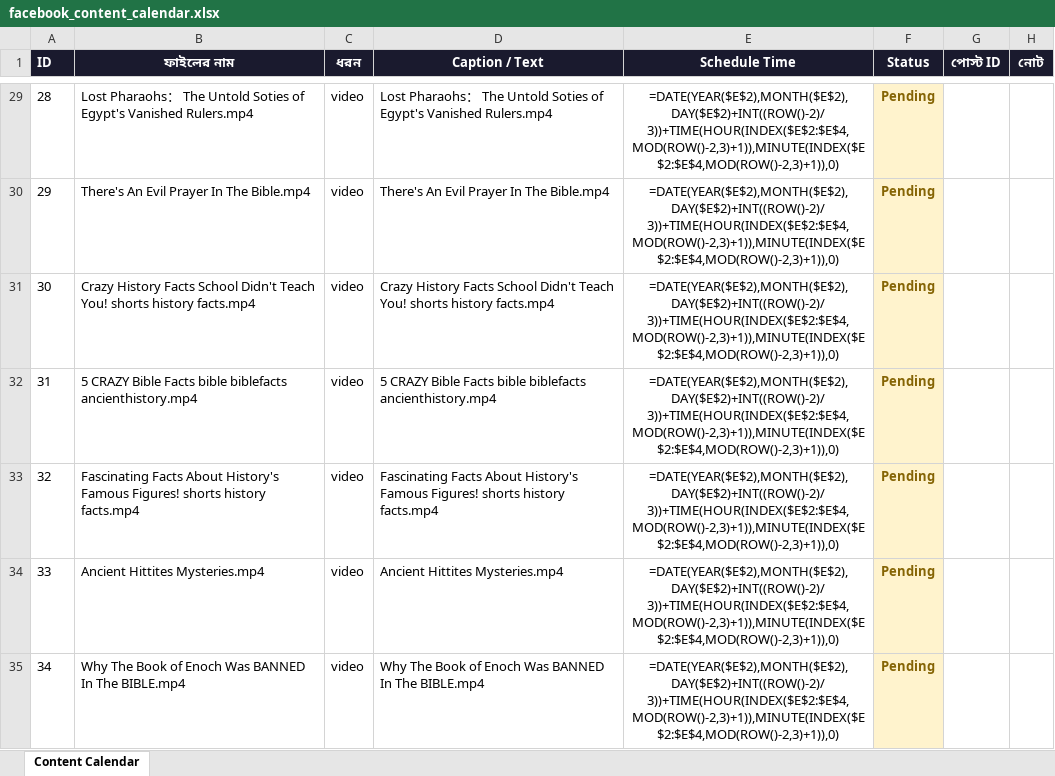
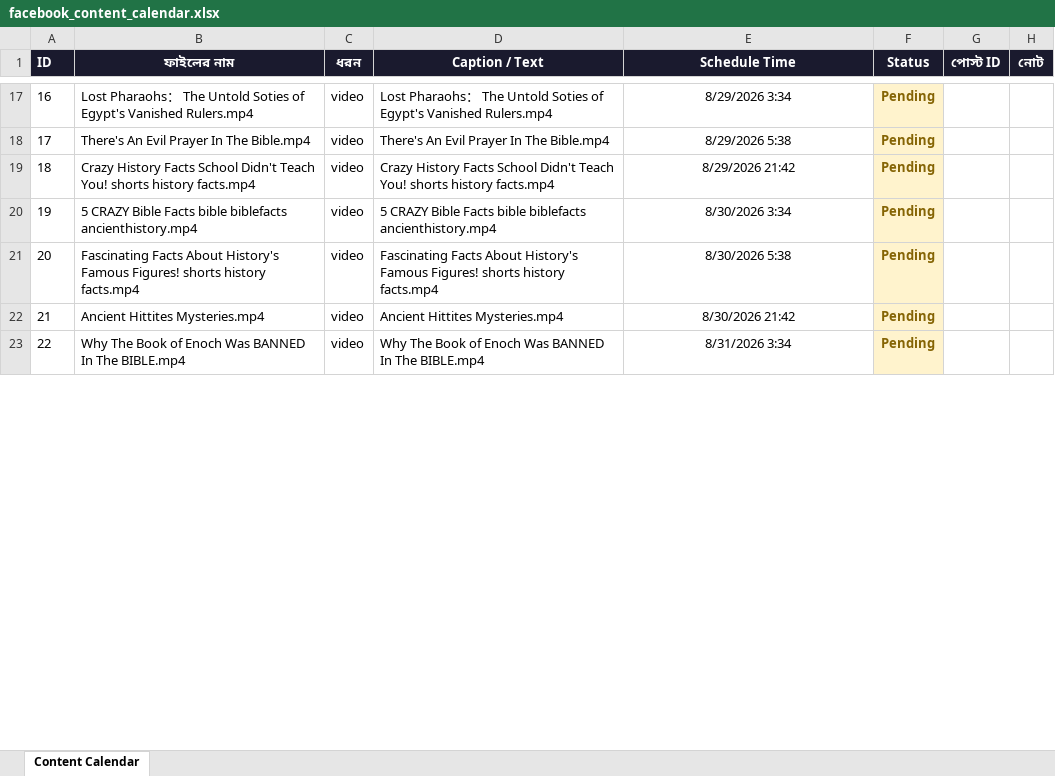
Before and after one commit to olomosto16-sketch/fb-autoposter-history, an Excel workbook: facebook_content_calendar.xlsx, sheet Content Calendar, drawn as a sheet; only a part is shown, gaps mark what is left out; values as stored, in another font and other column widths than the file's, no borders; formulas without a stored value are shown as written; addresses are those after the commit; the diff covers the shown part only; the diff names each change by its address in the sheet, - before the commit and + after, or states it on an @@ line.

```diff
--- a/facebook_content_calendar.xlsx (sheet Content Calendar)
+++ b/facebook_content_calendar.xlsx (sheet Content Calendar)
@@ column A (ID) renumbered between rows 2 and 415 @@
-E17 (Schedule Time): =DATE(YEAR($E$2),MONTH($E$2),DAY($E$2)+INT((ROW()-2)/3))+TIME(HOUR(INDEX($E$2:$E$4,MOD(ROW()-2,3)+1)),MINUTE(INDEX($E$2:$E$4,MOD(ROW()-2,3)+1)),0)
+E17 (Schedule Time): 8/29/2026 3:34
-E18 (Schedule Time): =DATE(YEAR($E$2),MONTH($E$2),DAY($E$2)+INT((ROW()-2)/3))+TIME(HOUR(INDEX($E$2:$E$4,MOD(ROW()-2,3)+1)),MINUTE(INDEX($E$2:$E$4,MOD(ROW()-2,3)+1)),0)
+E18 (Schedule Time): 8/29/2026 5:38
-E19 (Schedule Time): =DATE(YEAR($E$2),MONTH($E$2),DAY($E$2)+INT((ROW()-2)/3))+TIME(HOUR(INDEX($E$2:$E$4,MOD(ROW()-2,3)+1)),MINUTE(INDEX($E$2:$E$4,MOD(ROW()-2,3)+1)),0)
+E19 (Schedule Time): 8/29/2026 21:42
-E20 (Schedule Time): =DATE(YEAR($E$2),MONTH($E$2),DAY($E$2)+INT((ROW()-2)/3))+TIME(HOUR(INDEX($E$2:$E$4,MOD(ROW()-2,3)+1)),MINUTE(INDEX($E$2:$E$4,MOD(ROW()-2,3)+1)),0)
+E20 (Schedule Time): 8/30/2026 3:34
-E21 (Schedule Time): =DATE(YEAR($E$2),MONTH($E$2),DAY($E$2)+INT((ROW()-2)/3))+TIME(HOUR(INDEX($E$2:$E$4,MOD(ROW()-2,3)+1)),MINUTE(INDEX($E$2:$E$4,MOD(ROW()-2,3)+1)),0)
+E21 (Schedule Time): 8/30/2026 5:38
-E22 (Schedule Time): =DATE(YEAR($E$2),MONTH($E$2),DAY($E$2)+INT((ROW()-2)/3))+TIME(HOUR(INDEX($E$2:$E$4,MOD(ROW()-2,3)+1)),MINUTE(INDEX($E$2:$E$4,MOD(ROW()-2,3)+1)),0)
+E22 (Schedule Time): 8/30/2026 21:42
-E23 (Schedule Time): =DATE(YEAR($E$2),MONTH($E$2),DAY($E$2)+INT((ROW()-2)/3))+TIME(HOUR(INDEX($E$2:$E$4,MOD(ROW()-2,3)+1)),MINUTE(INDEX($E$2:$E$4,MOD(ROW()-2,3)+1)),0)
+E23 (Schedule Time): 8/31/2026 3:34
```
Also changed, not shown: 12 added rows, 13 removed rows and 404 edited cells elsewhere in this sheet.
